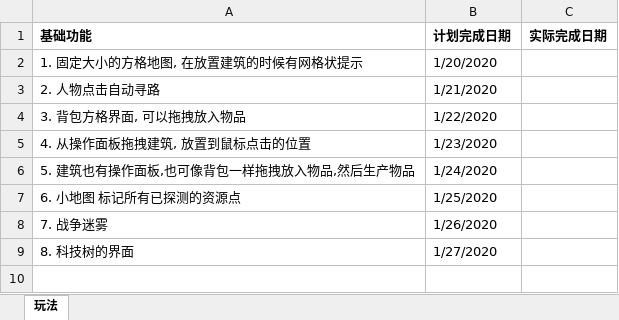
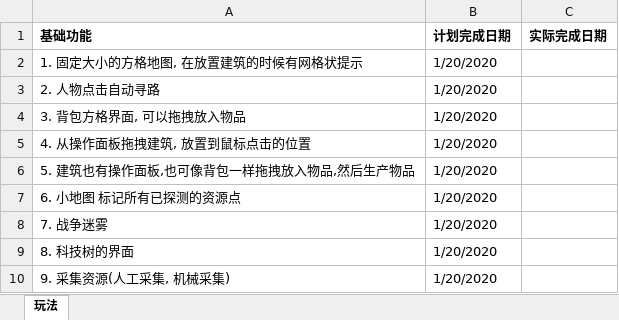
Before and after one commit to h2738r7803q7187/WeSteam, an Excel workbook: Design/基础玩法.xlsx, sheet 玩法, drawn as a sheet; values as stored, in another font and other column widths than the file's, no borders; the diff names each change by its address in the sheet, - before the commit and + after, or states it on an @@ line.

Commit message:
修改基础玩法文档

```diff
--- a/Design/基础玩法.xlsx (sheet 玩法)
+++ b/Design/基础玩法.xlsx (sheet 玩法)
-B3 (计划完成日期): 1/21/2020
+B3 (计划完成日期): 1/20/2020
-B4 (计划完成日期): 1/22/2020
+B4 (计划完成日期): 1/20/2020
-B5 (计划完成日期): 1/23/2020
+B5 (计划完成日期): 1/20/2020
-B6 (计划完成日期): 1/24/2020
+B6 (计划完成日期): 1/20/2020
-B7 (计划完成日期): 1/25/2020
+B7 (计划完成日期): 1/20/2020
-B8 (计划完成日期): 1/26/2020
+B8 (计划完成日期): 1/20/2020
-B9 (计划完成日期): 1/27/2020
+B9 (计划完成日期): 1/20/2020
+row 10: 9. 采集资源(人工采集, 机械采集) | 1/20/2020
```
